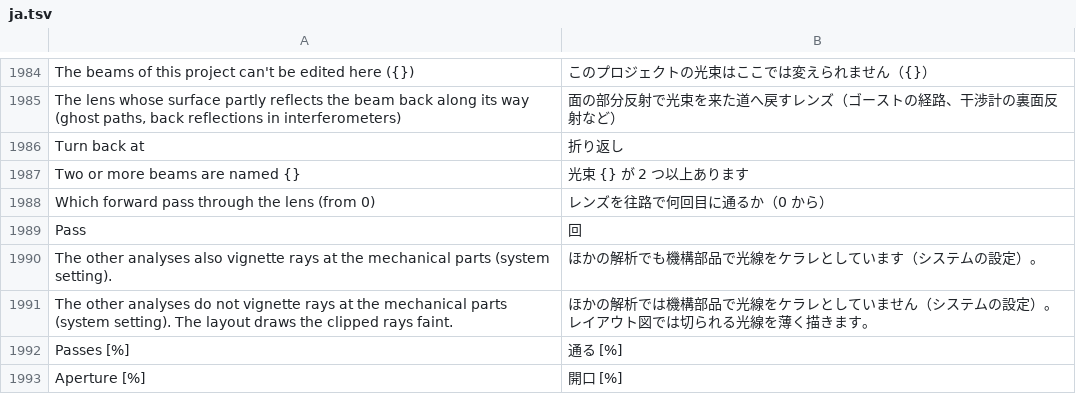
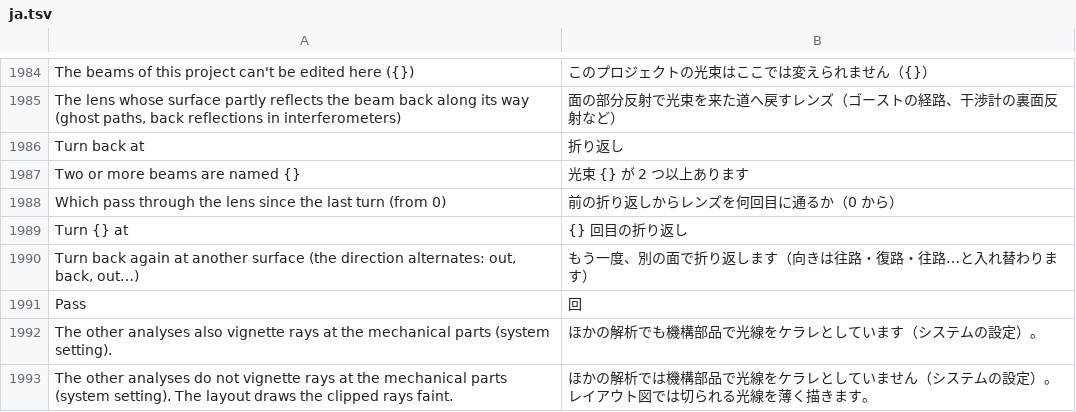
Before and after one commit to masa-iwm/lensbench, a TSV file: crates/lensbench-gui/lang/ja.tsv, drawn as a sheet; only a part is shown, gaps mark what is left out; the shorter side is filled out with more unchanged rows; removed rows and columns are numbered as before the commit, all else as after; the diff names each change by its address in the sheet, - before the commit and + after, or states it on an @@ line.

Commit message:
Beams that turn back any number of times at lens surfaces

```diff
--- a/crates/lensbench-gui/lang/ja.tsv
+++ b/crates/lensbench-gui/lang/ja.tsv
-row 1988: Which forward pass through the lens (from 0) | レンズを往路で何回目に通るか（0 から）
+row 1988: Which pass through the lens since the last turn (from 0) | 前の折り返しからレンズを何回目に通るか（0 から）
+row 1989: Turn {} at | {} 回目の折り返し
+row 1990: Turn back again at another surface (the direction alternates: out, back, out…) | もう一度、別の面で折り返します（向きは往路・復路・往路…と入れ替わります）
```
Also changed, not shown: crates/lensbench-lang/lang/ja.tsv, 24 other files.
